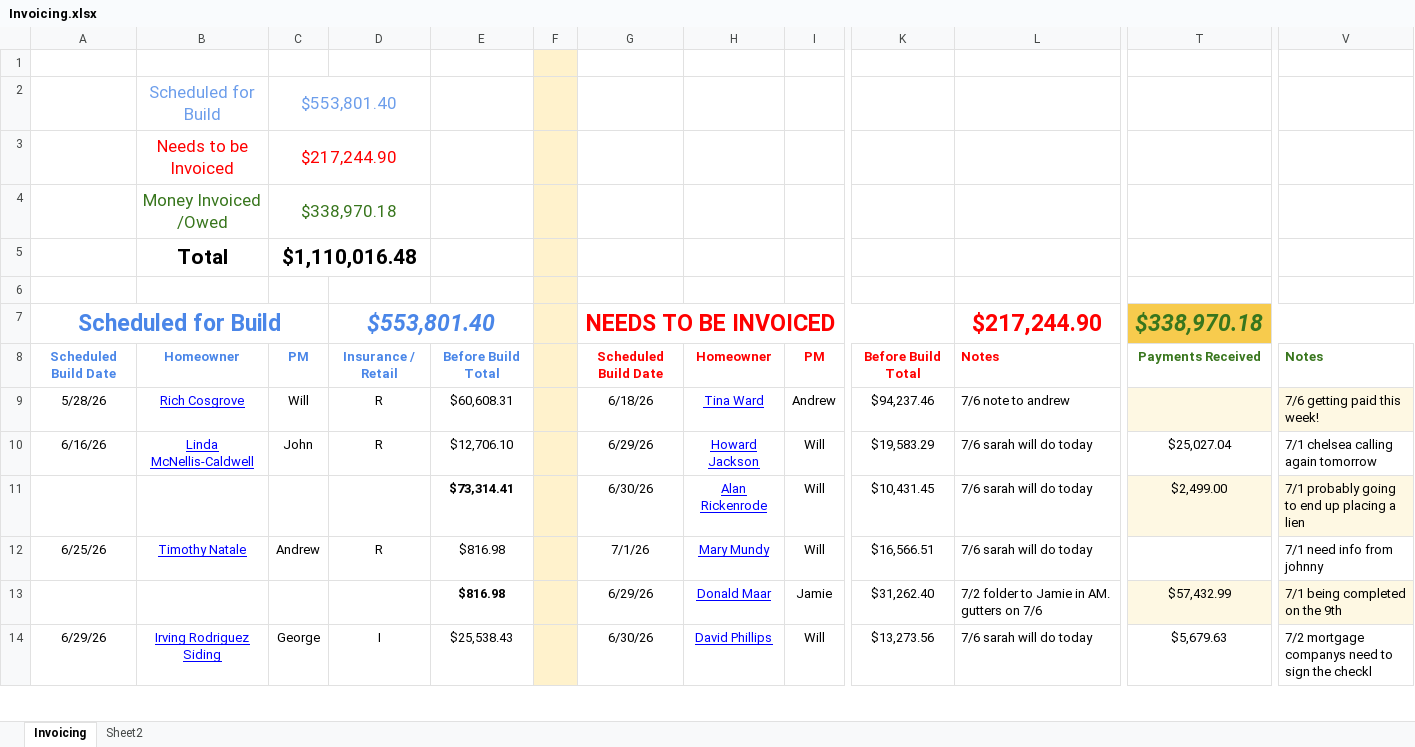
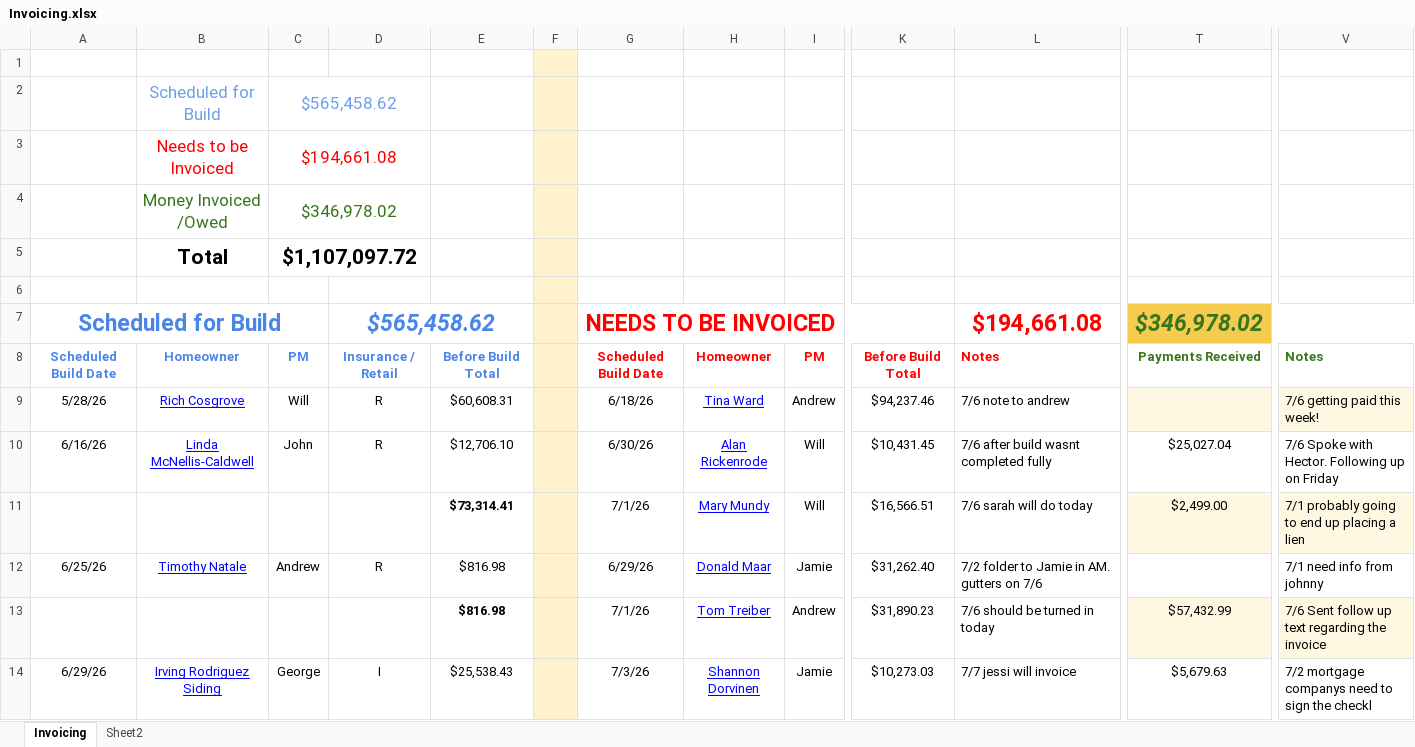
Before and after one commit to exteriorsplus/project-forecast-calculator, an Excel workbook: public/Invoicing.xlsx, sheet Invoicing, drawn as a sheet; only a part is shown, gaps mark what is left out; values as stored, in another font and other column widths than the file's, no borders; charts and pictures not drawn; the diff covers the shown part only; the diff names each change by its address in the sheet, - before the commit and + after, or states it on an @@ line.

```diff
--- a/public/Invoicing.xlsx (sheet Invoicing)
+++ b/public/Invoicing.xlsx (sheet Invoicing)
-C2: $553,801.40
+C2: $565,458.62
-C3: $217,244.90
+C3: $194,661.08
-C4: $338,970.18
+C4: $346,978.02
-C5: $1,110,016.48
+C5: $1,107,097.72
-D7: $553,801.40
+D7: $565,458.62
-L7: $217,244.90
+L7: $194,661.08
-T7: $338,970.18
+T7: $346,978.02
-G10: 6/29/26
+G10: 6/30/26
-H10: Howard Jackson
+H10: Alan Rickenrode
-K10: $19,583.29
+K10: $10,431.45
-L10: 7/6 sarah will do today
+L10: 7/6 after build wasnt completed fully
-V10: 7/1 chelsea calling again tomorrow
+V10: 7/6 Spoke with Hector. Following up on Friday
-G11: 6/30/26
+G11: 7/1/26
-H11: Alan Rickenrode
+H11: Mary Mundy
-K11: $10,431.45
+K11: $16,566.51
-G12: 7/1/26
+G12: 6/29/26
-H12: Mary Mundy
+H12: Donald Maar
-I12: Will
+I12: Jamie
-K12: $16,566.51
+K12: $31,262.40
-L12: 7/6 sarah will do today
+L12: 7/2 folder to Jamie in AM. gutters on 7/6
-G13: 6/29/26
+G13: 7/1/26
-H13: Donald Maar
+H13: Tom Treiber
-I13: Jamie
+I13: Andrew
-K13: $31,262.40
+K13: $31,890.23
-L13: 7/2 folder to Jamie in AM. gutters on 7/6
+L13: 7/6 should be turned in today
-V13: 7/1 being completed on the 9th
+V13: 7/6 Sent follow up text regarding the invoice
-G14: 6/30/26
+G14: 7/3/26
-H14: David Phillips
+H14: Shannon Dorvinen
-I14: Will
+I14: Jamie
-K14: $13,273.56
+K14: $10,273.03
-L14: 7/6 sarah will do today
+L14: 7/7 jessi will invoice
```
Also changed, not shown: 47 edited cells elsewhere in this sheet, formulas that keep their value, 3 other files.
